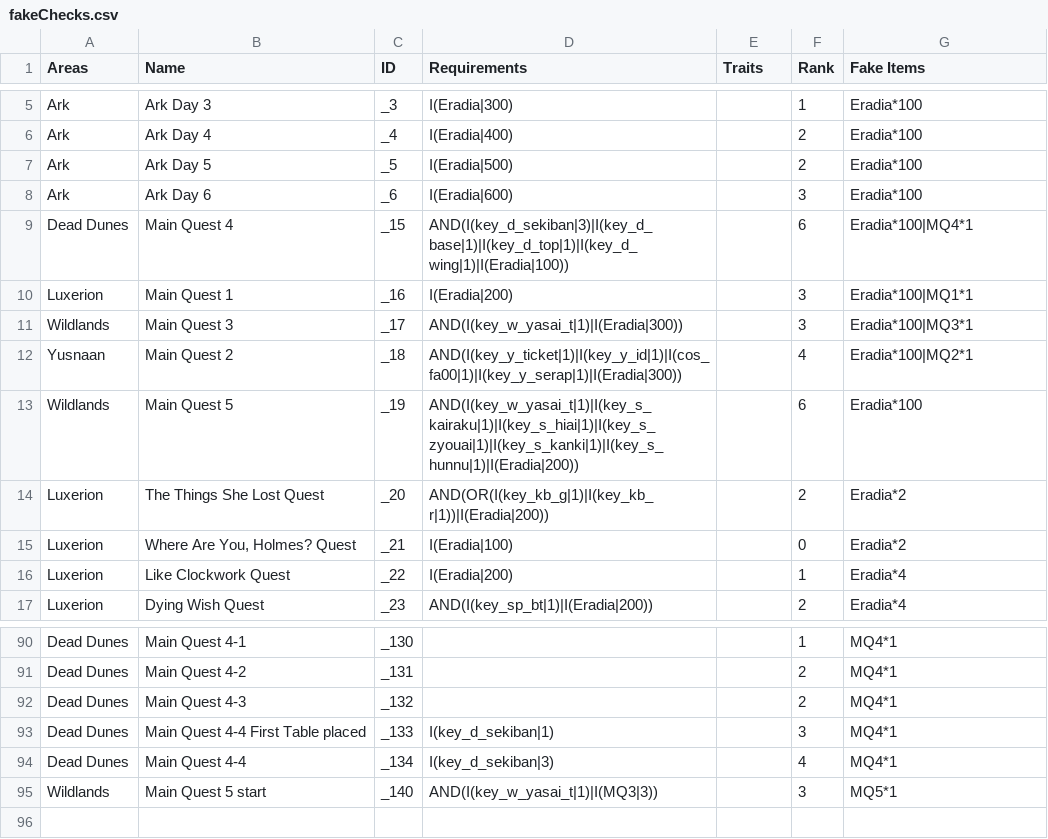
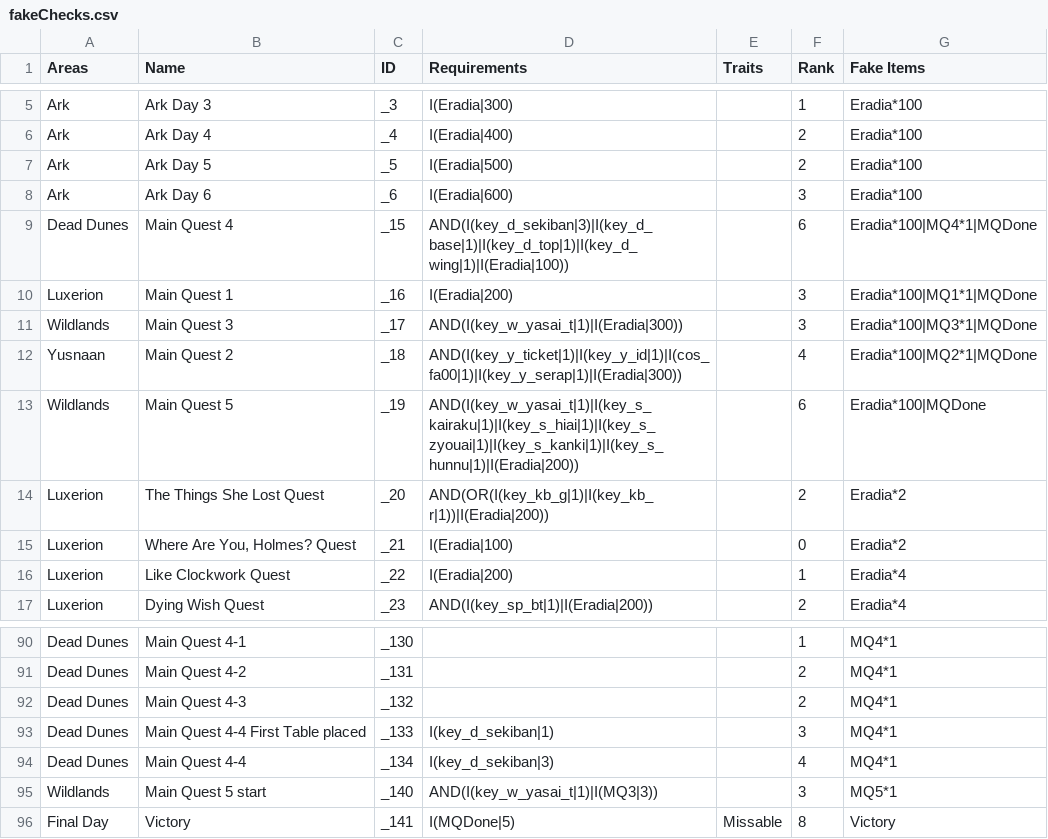
Before and after one commit to Bartz24/FFModdingWPF, a CSV file: LRRando/bin/data/fakeChecks.csv, drawn as a sheet; only a part is shown, gaps mark what is left out.

Commit message:
AP Data file updates

```diff
--- a/LRRando/bin/data/fakeChecks.csv
+++ b/LRRando/bin/data/fakeChecks.csv
@@ -8,7 +8,7 @@ Ark,Ark Day 5,_5,I(Eradia|500),,2,Eradia*100
 Ark,Ark Day 6,_6,I(Eradia|600),,3,Eradia*100
-Dead Dunes,Main Quest 4,_15,AND(I(key_d_sekiban|3)|I(key_d_base|1)|I(key_d_top|1)|I(key_d_wing|1)|I(Eradia|100)),,6,Eradia*100|MQ4*1
-Luxerion,Main Quest 1,_16,I(Eradia|200),,3,Eradia*100|MQ1*1
-Wildlands,Main Quest 3,_17,AND(I(key_w_yasai_t|1)|I(Eradia|300)),,3,Eradia*100|MQ3*1
-Yusnaan,Main Quest 2,_18,AND(I(key_y_ticket|1)|I(key_y_id|1)|I(cos_fa00|1)|I(key_y_serap|1)|I(Eradia|300)),,4,Eradia*100|MQ2*1
-Wildlands,Main Quest 5,_19,AND(I(key_w_yasai_t|1)|I(key_s_kairaku|1)|I(key_s_hiai|1)|I(key_s_zyouai|1)|I(key_s_kanki|1)|I(key_s_hunnu|1)|I(Eradia|200)),,6,Eradia*100
+Dead Dunes,Main Quest 4,_15,AND(I(key_d_sekiban|3)|I(key_d_base|1)|I(key_d_top|1)|I(key_d_wing|1)|I(Eradia|100)),,6,Eradia*100|MQ4*1|MQDone
+Luxerion,Main Quest 1,_16,I(Eradia|200),,3,Eradia*100|MQ1*1|MQDone
+Wildlands,Main Quest 3,_17,AND(I(key_w_yasai_t|1)|I(Eradia|300)),,3,Eradia*100|MQ3*1|MQDone
+Yusnaan,Main Quest 2,_18,AND(I(key_y_ticket|1)|I(key_y_id|1)|I(cos_fa00|1)|I(key_y_serap|1)|I(Eradia|300)),,4,Eradia*100|MQ2*1|MQDone
+Wildlands,Main Quest 5,_19,AND(I(key_w_yasai_t|1)|I(key_s_kairaku|1)|I(key_s_hiai|1)|I(key_s_zyouai|1)|I(key_s_kanki|1)|I(key_s_hunnu|1)|I(Eradia|200)),,6,Eradia*100|MQDone
 Luxerion,The Things She Lost Quest,_20,AND(OR(I(key_kb_g|1)|I(key_kb_r|1))|I(Eradia|200)),,2,Eradia*2
@@ -95 +95,2 @@ Dead Dunes,Main Quest 4-4,_134,I(key_d_sekiban|3),,4,MQ4*1
 Wildlands,Main Quest 5 start,_140,AND(I(key_w_yasai_t|1)|I(MQ3|3)),,3,MQ5*1
+Final Day,Victory,_141,I(MQDone|5),Missable,8,Victory
```
Also changed, not shown: LRRando/bin/data/areaConnections.csv, 1 other file.
